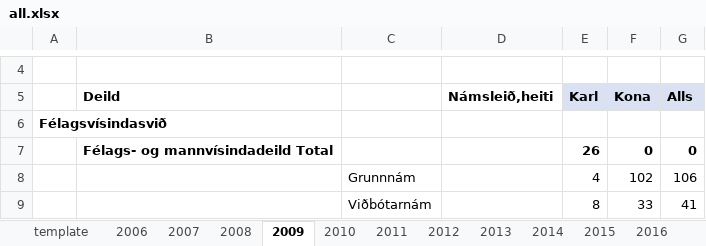
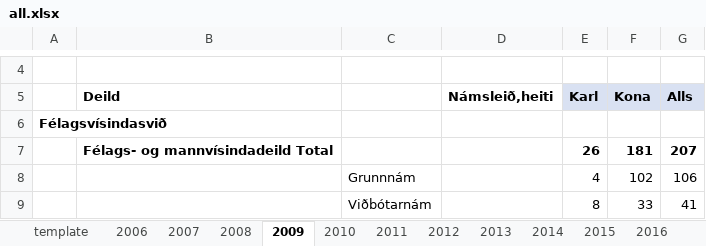
Before and after one commit to Arnarmar0/vidskiptagreind-hopverkefni-1, an Excel workbook: data/brautskraning/all.xlsx, sheet 2009, drawn as a sheet; only a part is shown, gaps mark what is left out; values as stored, in another font and other column widths than the file's, no borders; the diff names each change by its address in the sheet, - before the commit and + after, or states it on an @@ line.

```diff
--- a/data/brautskraning/all.xlsx (sheet 2009)
+++ b/data/brautskraning/all.xlsx (sheet 2009)
-F7 (Kona): 0
+F7 (Kona): 181
-G7 (Alls): 0
+G7 (Alls): 207
```
Also changed, not shown: sheet 2006, sheet 2007, sheet 2008, sheet 2011, sheet 2010, sheet 2014, 8 more sheets.
